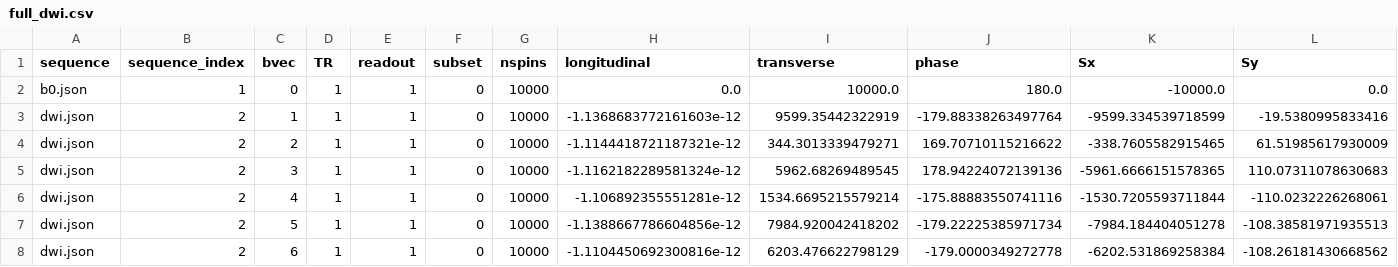
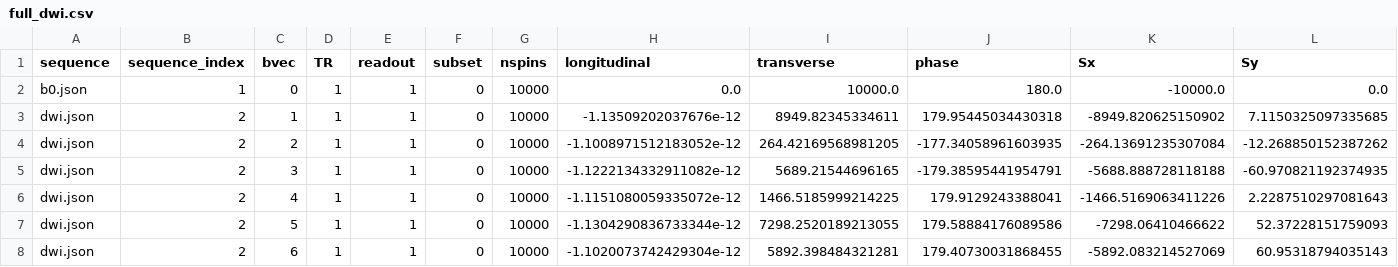
Before and after one commit to MichielCottaar/MCMRSimulator.jl, a CSV file: dev/full_dwi.csv, drawn as a sheet; only a part is shown; the diff covers the shown part only.

```diff
--- a/dev/full_dwi.csv
+++ b/dev/full_dwi.csv
@@ -2,7 +2,7 @@ sequence,sequence_index,bvec,TR,readout,subset,nspins,longitudinal,transverse,ph
 b0.json,1,0,1,1,0,10000,0.0,10000.0,180.0,-10000.0,0.0
-dwi.json,2,1,1,1,0,10000,-1.1368683772161603e-12,9599.35442322919,-179.88338263497764,-9599.334539718599,-19.5380995833416
-dwi.json,2,2,1,1,0,10000,-1.1144418721187321e-12,344.3013339479271,169.70710115216622,-338.7605582915465,61.51985617930009
-dwi.json,2,3,1,1,0,10000,-1.1162182289581324e-12,5962.68269489545,178.94224072139136,-5961.6666151578365,110.07311078630683
-dwi.json,2,4,1,1,0,10000,-1.106892355551281e-12,1534.6695215579214,-175.88883550741116,-1530.7205593711844,-110.0232226268061
-dwi.json,2,5,1,1,0,10000,-1.1388667786604856e-12,7984.920042418202,-179.22225385971734,-7984.184404051278,-108.38581971935513
-dwi.json,2,6,1,1,0,10000,-1.1104450692300816e-12,6203.476622798129,-179.0000349272778,-6202.531869258384,-108.26181430668562
+dwi.json,2,1,1,1,0,10000,-1.13509202037676e-12,8949.82345334611,179.95445034430318,-8949.820625150902,7.1150325097335685
+dwi.json,2,2,1,1,0,10000,-1.1008971512183052e-12,264.42169568981205,-177.34058961603935,-264.13691235307084,-12.268850152387262
+dwi.json,2,3,1,1,0,10000,-1.1222134332911082e-12,5689.21544696165,-179.38595441954791,-5688.888728118188,-60.970821192374935
+dwi.json,2,4,1,1,0,10000,-1.1151080059335072e-12,1466.5185999214225,179.9129243388041,-1466.5169063411226,2.2287510297081643
+dwi.json,2,5,1,1,0,10000,-1.1304290836733344e-12,7298.2520189213055,179.58884176089586,-7298.06410466622,52.37228151759093
+dwi.json,2,6,1,1,0,10000,-1.1020073742429304e-12,5892.398484321281,179.40730031868455,-5892.083214527069,60.95318794035143
```
Also changed, not shown: 20 edited cells elsewhere in this file, 32 other files.
